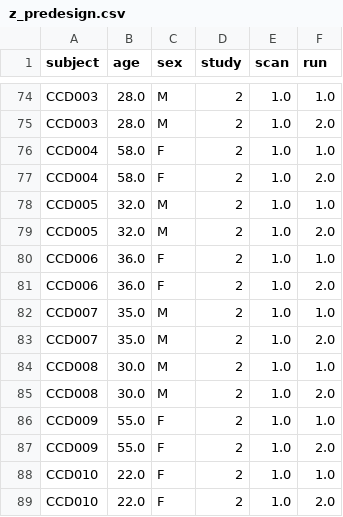
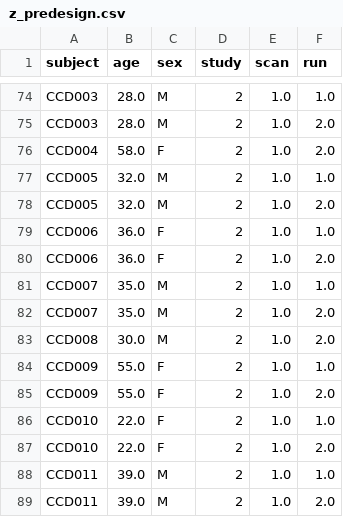
Before and after one commit to czarrar/DN-Regulation-Grant, a CSV file: 04_msit_task/z_predesign.csv, drawn as a sheet; only a part is shown, gaps mark what is left out; the shorter side is filled out with more unchanged rows.

```diff
--- a/04_msit_task/z_predesign.csv
+++ b/04_msit_task/z_predesign.csv
@@ -75,3 +75,2 @@ CCD003,28.0,M,2,1.0,1.0
 CCD003,28.0,M,2,1.0,2.0
-CCD004,58.0,F,2,1.0,1.0
 CCD004,58.0,F,2,1.0,2.0
@@ -83,3 +82,2 @@ CCD007,35.0,M,2,1.0,1.0
 CCD007,35.0,M,2,1.0,2.0
-CCD008,30.0,M,2,1.0,1.0
 CCD008,30.0,M,2,1.0,2.0
```
Also changed, not shown: 04_msit_task/z_design.csv, 19 other files.
